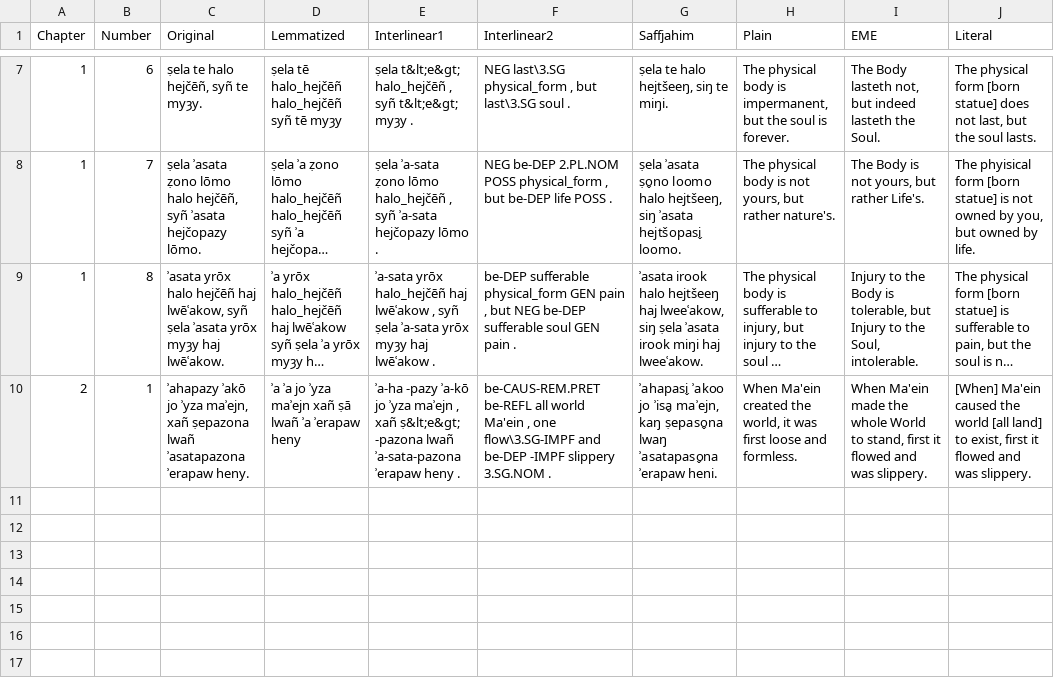
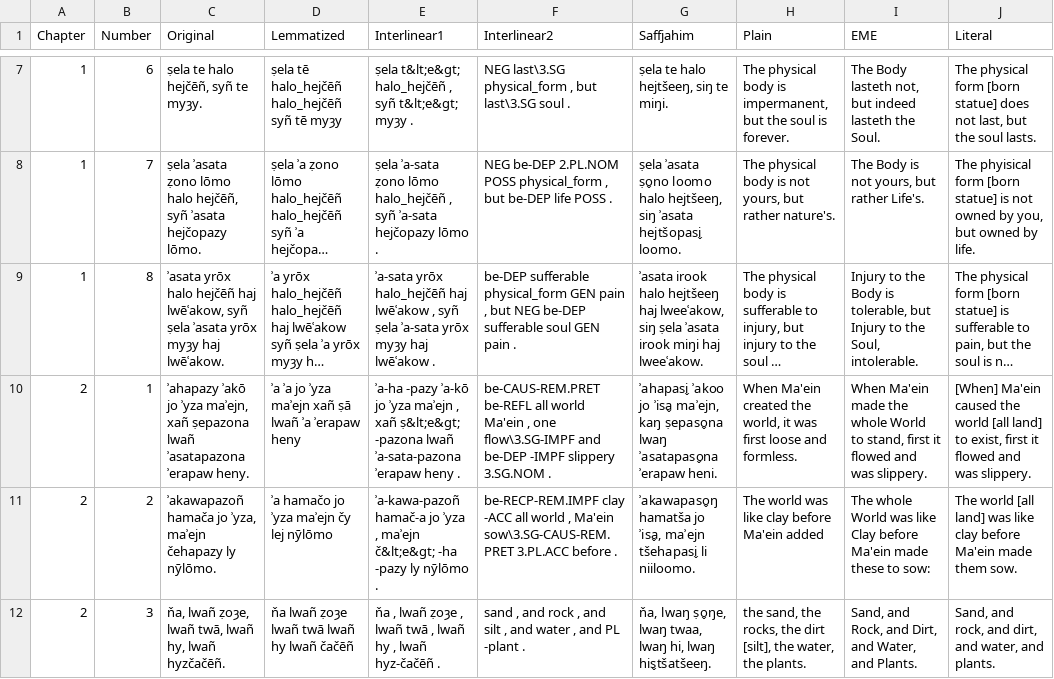
Before and after one commit to GiggyMantis/giggymantis.github.io, a CSV file: Dogha/Voslhemow_Resources/verses.csv, drawn as a sheet; only a part is shown, gaps mark what is left out; long unchanged cells end in …; the diff names each change by its address in the sheet, - before the commit and + after, or states it on an @@ line.

Commit message:
see the sky and all the land together again

```diff
--- a/Dogha/Voslhemow_Resources/verses.csv
+++ b/Dogha/Voslhemow_Resources/verses.csv
+row 11: 2 | 2 | ʾakawapazoñ hamača jo ʾyza, maʾejn čehapazy ly nȳlōmo. | ʾa hamačo jo ʾyza maʾejn čy lej nȳlōmo | ʾa-kawa-pazoñ hamač-a jo ʾyza , maʾejn č&lt;e&gt; -ha -pazy ly nȳlōmo . | be-RECP-REM.IMPF clay -ACC all world , Ma'ein sow\3.SG-CAUS-REM.PRET 3.PL.ACC before . | ʾakawapaso̬ŋ hamatša jo ʾisa̬, maʾejn tšehapasi̬ li niiloomo. | The world was like clay before Ma'ein added | The whole World was like Clay before Ma'ein made these to sow: | The world [all land] was like clay before Ma'ein made them sow.
+row 12: 2 | 3 | ňa, lwañ ẓoȝe, lwañ twā, lwañ hy, lwañ hyzčačēñ. | ňa lwañ ẓoȝe lwañ twā lwañ hy lwañ čačēñ | ňa , lwañ ẓoȝe , lwañ twā , lwañ hy , lwañ hyz-čačēñ . | sand , and rock , and silt , and water , and PL -plant . | ňa, lwaŋ ṣo̬ŋe, lwaŋ twaa, lwaŋ hi, lwaŋ his̬tšatšeeŋ. | the sand, the rocks, the dirt [silt], the water, the plants. | Sand, and Rock, and Dirt, and Water, and Plants. | Sand, and rock, and dirt, and water, and plants.
```
Also changed, not shown: 1 other file.
